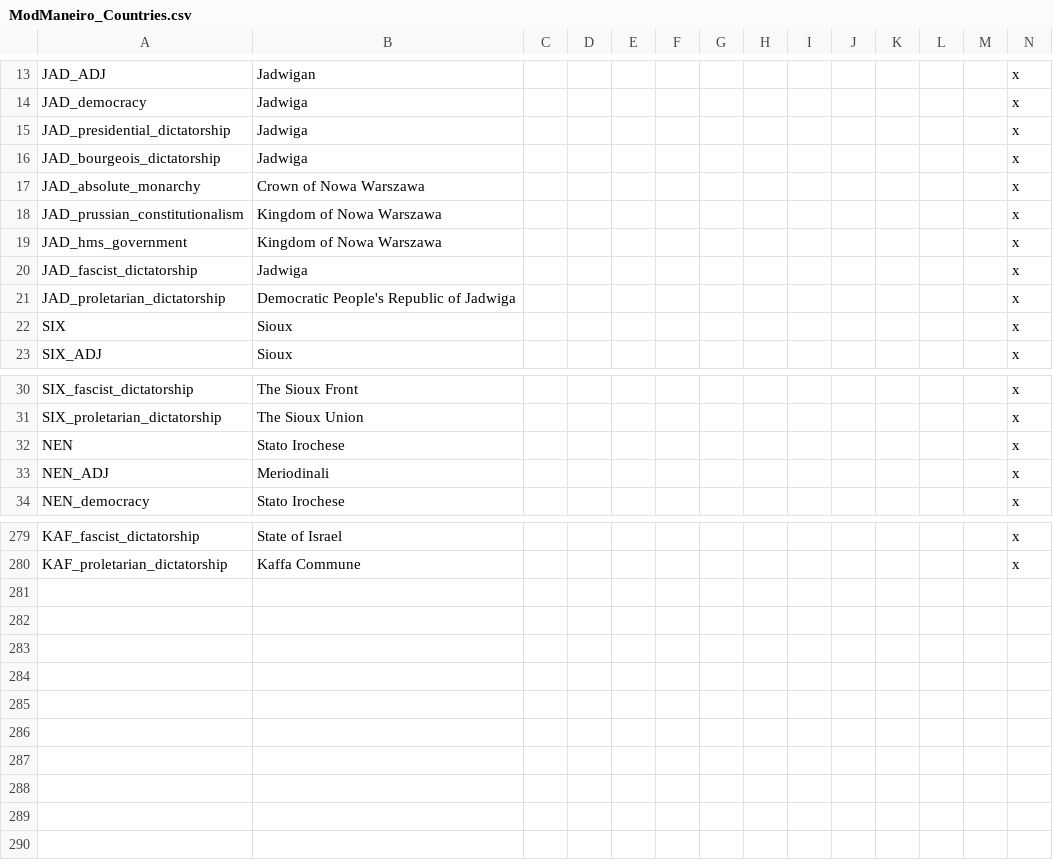
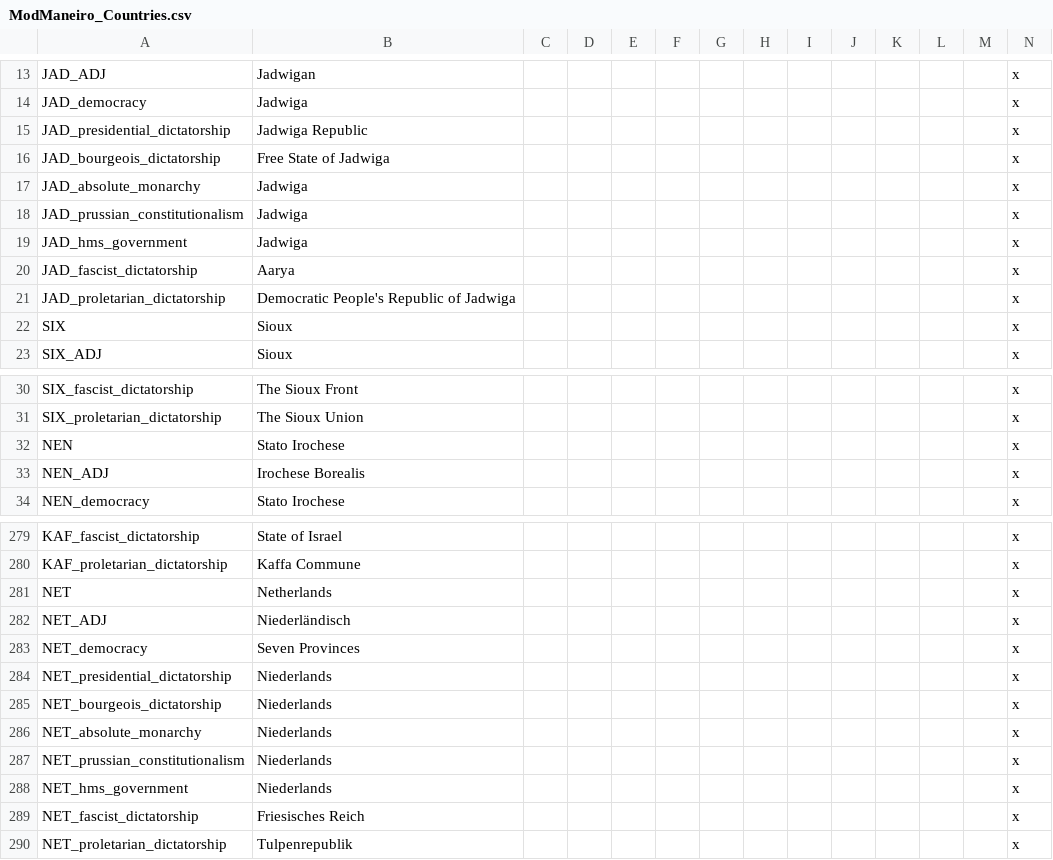
Before and after one commit to marselosgcc/The-Eastern-Brotherhood-Mod, a CSV file: ABC/localisation/ModManeiro_Countries.csv, drawn as a sheet; only a part is shown, gaps mark what is left out; rows hold the shown columns only; the diff names each change by its address in the sheet, - before the commit and + after, or states it on an @@ line.

```diff
--- a/ABC/localisation/ModManeiro_Countries.csv
+++ b/ABC/localisation/ModManeiro_Countries.csv
-B15: Jadwiga
+B15: Jadwiga Republic
-B16: Jadwiga
+B16: Free State of Jadwiga
-B17: Crown of Nowa Warszawa
+B17: Jadwiga
-B18:B19: Kingdom of Nowa Warszawa
+B18:B19: Jadwiga
-B20: Jadwiga
+B20: Aarya
-B33: Meriodinali
+B33: Irochese Borealis
+row 281: NET | Netherlands |  |  |  |  |  |  |  |  |  |  |  | x
+row 282: NET_ADJ | Niederländisch |  |  |  |  |  |  |  |  |  |  |  | x
+row 283: NET_democracy | Seven Provinces |  |  |  |  |  |  |  |  |  |  |  | x
+row 284: NET_presidential_dictatorship | Niederlands |  |  |  |  |  |  |  |  |  |  |  | x
+row 285: NET_bourgeois_dictatorship | Niederlands |  |  |  |  |  |  |  |  |  |  |  | x
+row 286: NET_absolute_monarchy | Niederlands |  |  |  |  |  |  |  |  |  |  |  | x
+row 287: NET_prussian_constitutionalism | Niederlands |  |  |  |  |  |  |  |  |  |  |  | x
+row 288: NET_hms_government | Niederlands |  |  |  |  |  |  |  |  |  |  |  | x
+row 289: NET_fascist_dictatorship | Friesisches Reich |  |  |  |  |  |  |  |  |  |  |  | x
+row 290: NET_proletarian_dictatorship | Tulpenrepublik |  |  |  |  |  |  |  |  |  |  |  | x
```
Also changed, not shown: ABC/localisation/ModManeiro_Culturas.csv, 9 other files.
